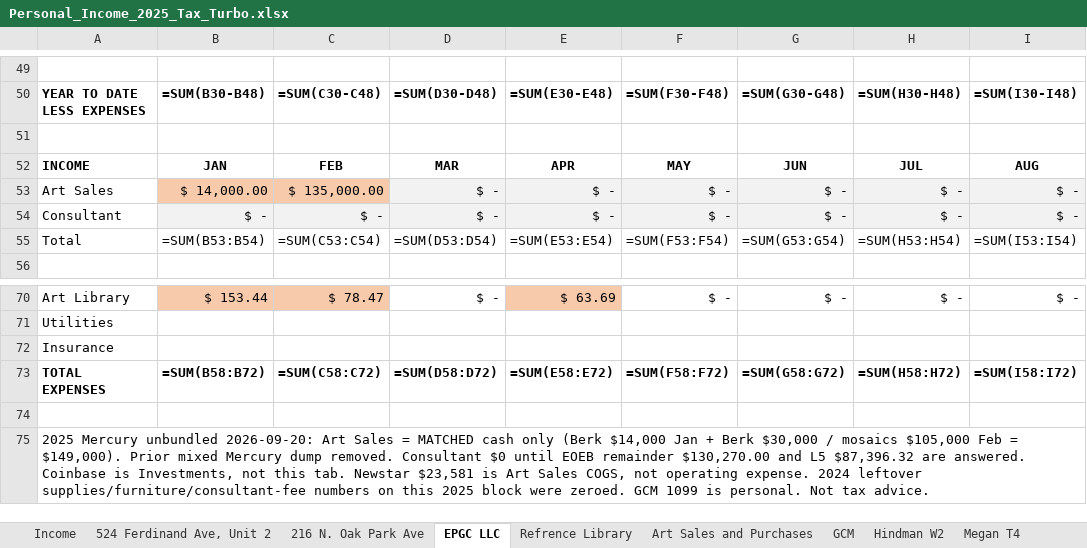
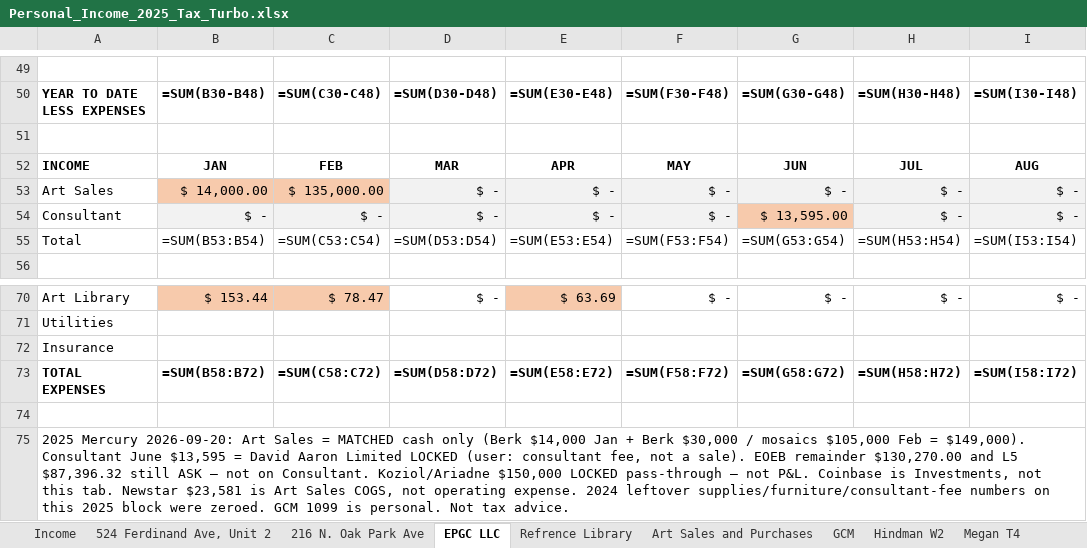
Before and after one commit to ColeyFineArts/flashcards, an Excel workbook: .cursor/scratch/Personal_Income_2025_Tax_Turbo.xlsx, sheet EPGC LLC, drawn as a sheet; only a part is shown, gaps mark what is left out; values as stored, in another font and other column widths than the file's, no borders; formulas without a stored value are shown as written; the diff names each change by its address in the sheet, - before the commit and + after, or states it on an @@ line.

```diff
--- a/.cursor/scratch/Personal_Income_2025_Tax_Turbo.xlsx (sheet EPGC LLC)
+++ b/.cursor/scratch/Personal_Income_2025_Tax_Turbo.xlsx (sheet EPGC LLC)
-G54: $ -
+G54: $ 13,595.00
-G54 fill: #F2F2F2
+G54 fill: #F7CAAC
-A75: 2025 Mercury unbundled 2026-09-20: Art Sales = MATCHED cash only (Berk $14,000 Jan + Berk $30,000 / mosaics $105,000 Feb = $149,000). Prior mixed Mercury dump removed. Consultant $0 until EOEB remainder $130,270.00 and L5 $87,396.32 are answered. Coinbase is…
+A75: 2025 Mercury 2026-09-20: Art Sales = MATCHED cash only (Berk $14,000 Jan + Berk $30,000 / mosaics $105,000 Feb = $149,000). Consultant June $13,595 = David Aaron Limited LOCKED (user: consultant fee, not a sale). EOEB remainder $130,270.00 and L5 $87,396.32 still ASK — not on Consultant. Koziol/Ariadne $150,000 LOCKED pass-through — not P&L. Coinbase is…
```
Also changed, not shown: sheet MERCURY 8291, sheet Art Sales and Purchases, sheet ASK Mercury, sheet Income, .cursor/scratch/tax_turbo_deliverable/Personal_Income_2025_Tax_Turbo.xlsx, .cursor/scratch/tax_turbo_parts/ASK Mercury.xlsx, 18 other files.
